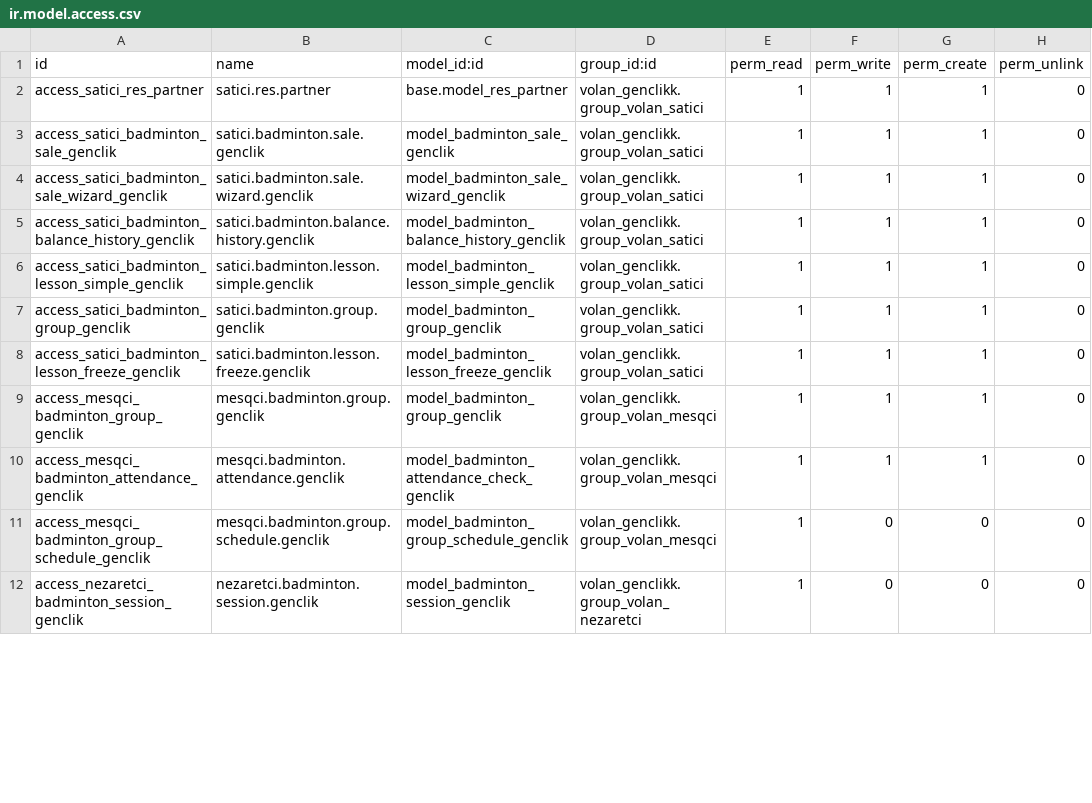
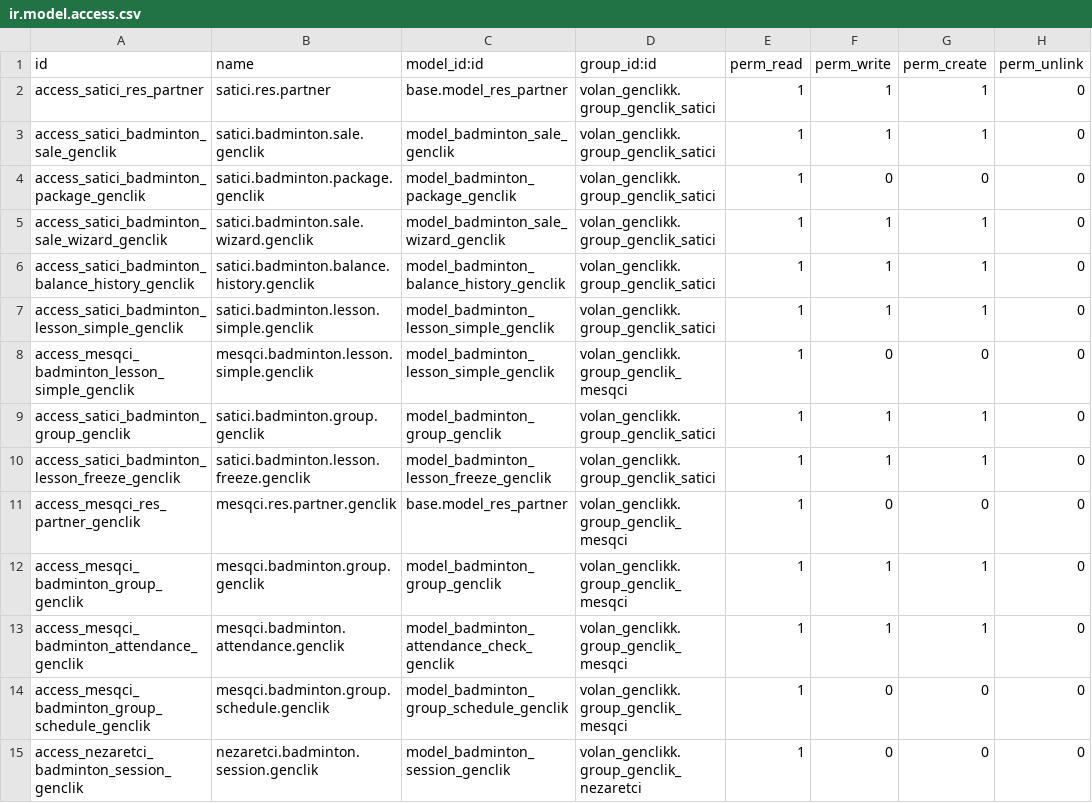
Before and after one commit to 7aim/BadmintonOdooG, a CSV file: security/ir.model.access.csv, drawn as a sheet; only a part is shown; the diff covers the shown part only.

```diff
--- a/security/ir.model.access.csv
+++ b/security/ir.model.access.csv
@@ -1,12 +1,15 @@
 id,name,model_id:id,group_id:id,perm_read,perm_write,perm_create,perm_unlink
-access_satici_res_partner,satici.res.partner,base.model_res_partner,volan_genclikk.group_volan_satici,1,1,1,0
-access_satici_badminton_sale_genclik,satici.badminton.sale.genclik,model_badminton_sale_genclik,volan_genclikk.group_volan_satici,1,1,1,0
-access_satici_badminton_sale_wizard_genclik,satici.badminton.sale.wizard.genclik,model_badminton_sale_wizard_genclik,volan_genclikk.group_volan_satici,1,1,1,0
-access_satici_badminton_balance_history_genclik,satici.badminton.balance.history.genclik,model_badminton_balance_history_genclik,volan_genclikk.group_volan_satici,1,1,1,0
-access_satici_badminton_lesson_simple_genclik,satici.badminton.lesson.simple.genclik,model_badminton_lesson_simple_genclik,volan_genclikk.group_volan_satici,1,1,1,0
-access_satici_badminton_group_genclik,satici.badminton.group.genclik,model_badminton_group_genclik,volan_genclikk.group_volan_satici,1,1,1,0
-access_satici_badminton_lesson_freeze_genclik,satici.badminton.lesson.freeze.genclik,model_badminton_lesson_freeze_genclik,volan_genclikk.group_volan_satici,1,1,1,0
-access_mesqci_badminton_group_genclik,mesqci.badminton.group.genclik,model_badminton_group_genclik,volan_genclikk.group_volan_mesqci,1,1,1,0
-access_mesqci_badminton_attendance_genclik,mesqci.badminton.attendance.genclik,model_badminton_attendance_check_genclik,volan_genclikk.group_volan_mesqci,1,1,1,0
-access_mesqci_badminton_group_schedule_genclik,mesqci.badminton.group.schedule.genclik,model_badminton_group_schedule_genclik,volan_genclikk.group_volan_mesqci,1,0,0,0
-access_nezaretci_badminton_session_genclik,nezaretci.badminton.session.genclik,model_badminton_session_genclik,volan_genclikk.group_volan_nezaretci,1,0,0,0
+access_satici_res_partner,satici.res.partner,base.model_res_partner,volan_genclikk.group_genclik_satici,1,1,1,0
+access_satici_badminton_sale_genclik,satici.badminton.sale.genclik,model_badminton_sale_genclik,volan_genclikk.group_genclik_satici,1,1,1,0
+access_satici_badminton_package_genclik,satici.badminton.package.genclik,model_badminton_package_genclik,volan_genclikk.group_genclik_satici,1,0,0,0
+access_satici_badminton_sale_wizard_genclik,satici.badminton.sale.wizard.genclik,model_badminton_sale_wizard_genclik,volan_genclikk.group_genclik_satici,1,1,1,0
+access_satici_badminton_balance_history_genclik,satici.badminton.balance.history.genclik,model_badminton_balance_history_genclik,volan_genclikk.group_genclik_satici,1,1,1,0
+access_satici_badminton_lesson_simple_genclik,satici.badminton.lesson.simple.genclik,model_badminton_lesson_simple_genclik,volan_genclikk.group_genclik_satici,1,1,1,0
+access_mesqci_badminton_lesson_simple_genclik,mesqci.badminton.lesson.simple.genclik,model_badminton_lesson_simple_genclik,volan_genclikk.group_genclik_mesqci,1,0,0,0
+access_satici_badminton_group_genclik,satici.badminton.group.genclik,model_badminton_group_genclik,volan_genclikk.group_genclik_satici,1,1,1,0
+access_satici_badminton_lesson_freeze_genclik,satici.badminton.lesson.freeze.genclik,model_badminton_lesson_freeze_genclik,volan_genclikk.group_genclik_satici,1,1,1,0
+access_mesqci_res_partner_genclik,mesqci.res.partner.genclik,base.model_res_partner,volan_genclikk.group_genclik_mesqci,1,0,0,0
+access_mesqci_badminton_group_genclik,mesqci.badminton.group.genclik,model_badminton_group_genclik,volan_genclikk.group_genclik_mesqci,1,1,1,0
+access_mesqci_badminton_attendance_genclik,mesqci.badminton.attendance.genclik,model_badminton_attendance_check_genclik,volan_genclikk.group_genclik_mesqci,1,1,1,0
+access_mesqci_badminton_group_schedule_genclik,mesqci.badminton.group.schedule.genclik,model_badminton_group_schedule_genclik,volan_genclikk.group_genclik_mesqci,1,0,0,0
+access_nezaretci_badminton_session_genclik,nezaretci.badminton.session.genclik,model_badminton_session_genclik,volan_genclikk.group_genclik_nezaretci,1,0,0,0
```
Also changed, not shown: 2 added rows, 3 removed rows and 27 edited cells elsewhere in this file, 25 other files.
